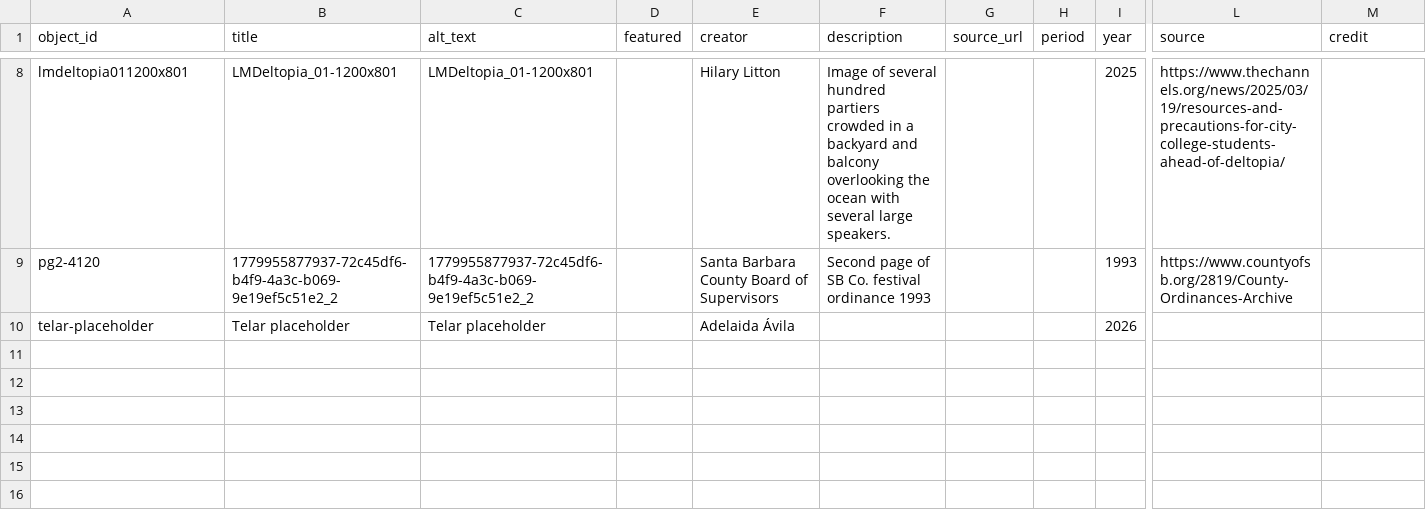
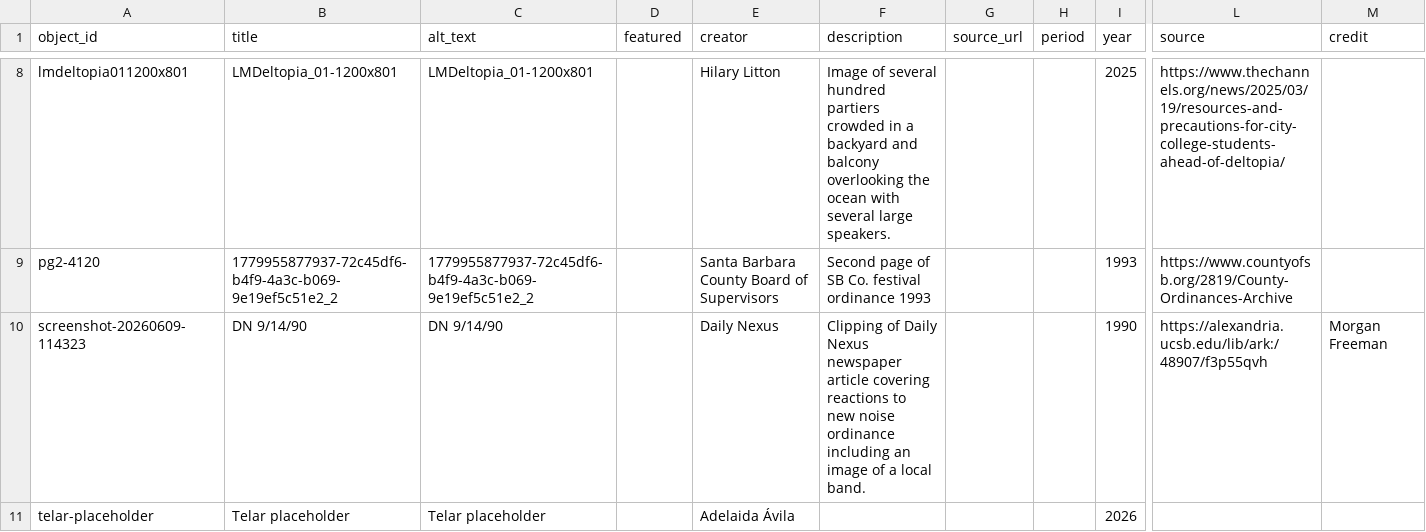
Before and after one commit to nlapkass-creator/test1, a CSV file: telar-content/spreadsheets/objects.csv, drawn as a sheet; only a part is shown, gaps mark what is left out; rows hold the shown columns only; the diff names each change by its address in the sheet, - before the commit and + after, or states it on an @@ line.

Commit message:
Add screenshot-20260609-114323 via Telar Compositor [skip ci]

```diff
--- a/telar-content/spreadsheets/objects.csv
+++ b/telar-content/spreadsheets/objects.csv
+row 10: screenshot-20260609-114323 | DN 9/14/90 | DN 9/14/90 |  | Daily Nexus | Clipping of Daily Nexus newspaper article covering reactions to new noise ordinance including an image of a local band. |  |  | 1990 | https://alexandria.ucsb.edu/lib/ark:/48907/f3p55qvh | Morgan Freeman
```
Also changed, not shown: 1 other file.
